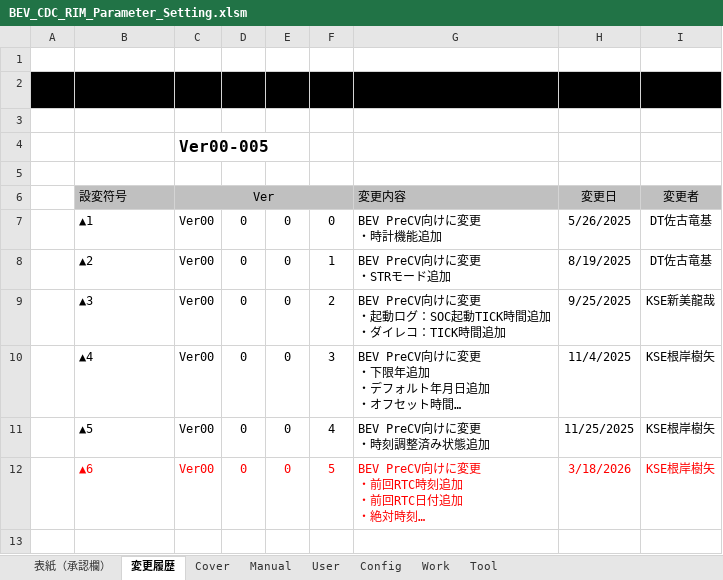
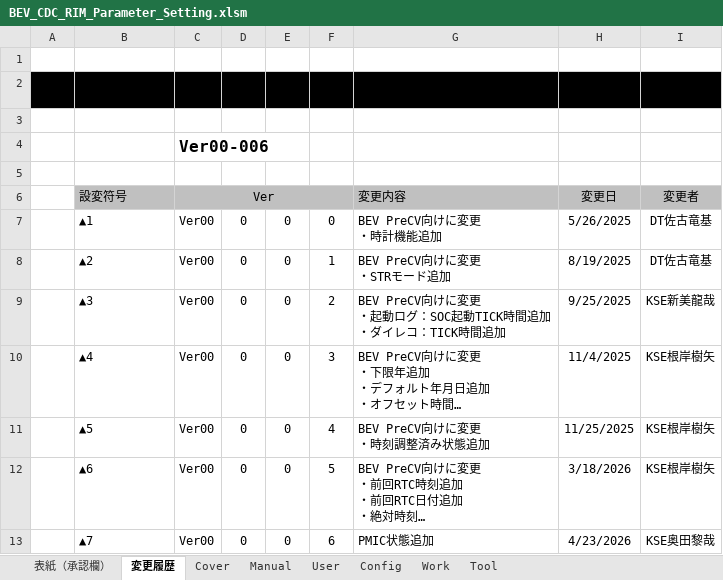
Before and after one commit to yuya-yamase/intro_git, an Excel workbook: src/PE2VM2/BSW/Memory/Rim/tool/BEV_CDC_RIM_Parameter_Setting.xlsm, sheet 変更履歴, drawn as a sheet; long unchanged cells end in …; values as stored, in another font and other column widths than the file's, no borders; the diff names each change by its address in the sheet, - before the commit and + after, or states it on an @@ line.

```diff
--- a/src/PE2VM2/BSW/Memory/Rim/tool/BEV_CDC_RIM_Parameter_Setting.xlsm (sheet 変更履歴)
+++ b/src/PE2VM2/BSW/Memory/Rim/tool/BEV_CDC_RIM_Parameter_Setting.xlsm (sheet 変更履歴)
-C4 (Ver): Ver00-005
+C4 (Ver): Ver00-006
-B12:I12 text colour: #FF0000
+B12:I12 text colour: black
+row 13:  | ▲7 | Ver00 | 0 | 0 | 6 | PMIC状態追加 | 4/23/2026 | KSE奥田黎哉
```
Also changed, not shown: sheet User, sheet Tool, sheet Work, charts or pictures, 3 other files.
